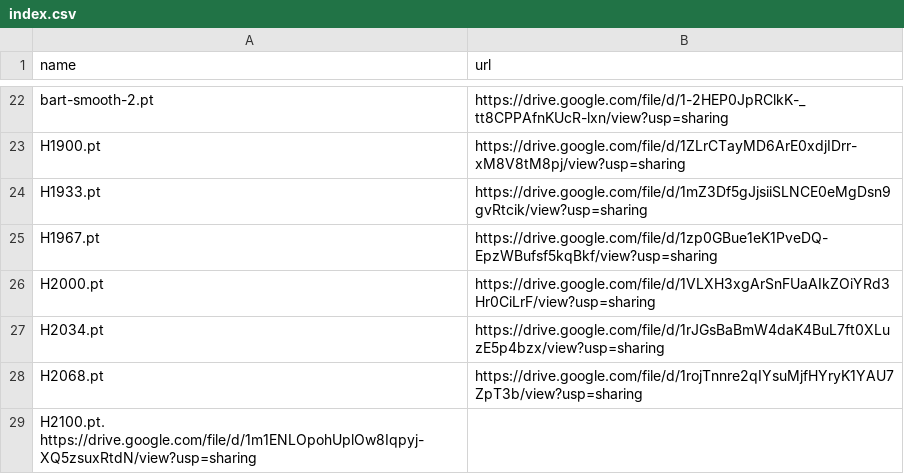
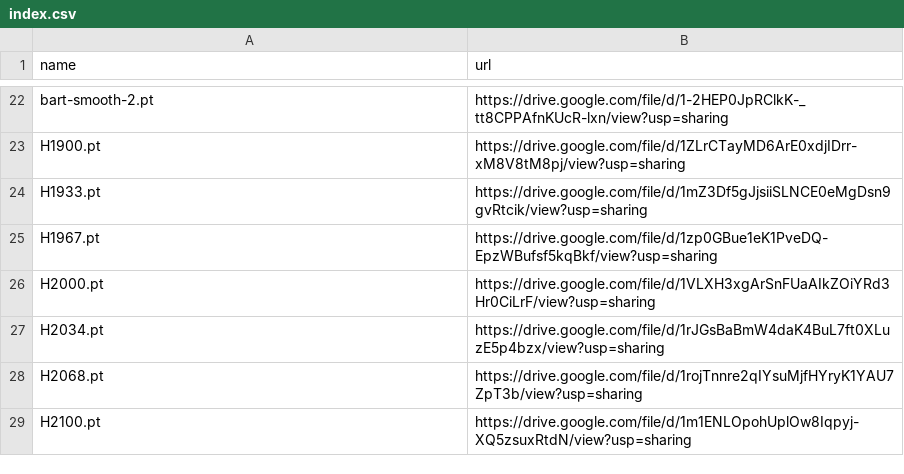
Before and after one commit to zhangruihan1/index, a CSV file: index.csv, drawn as a sheet; only a part is shown, gaps mark what is left out; removed rows and columns are numbered as before the commit, all else as after; the diff names each change by its address in the sheet, - before the commit and + after, or states it on an @@ line.

Commit message:
Update index.csv

```diff
--- a/index.csv
+++ b/index.csv
-row 29: H2100.pt. https://drive.google.com/file/d/1m1ENLOpohUplOw8Iqpyj-XQ5zsuxRtdN/view?usp=sharing
+row 29: H2100.pt | https://drive.google.com/file/d/1m1ENLOpohUplOw8Iqpyj-XQ5zsuxRtdN/view?usp=sharing
```
